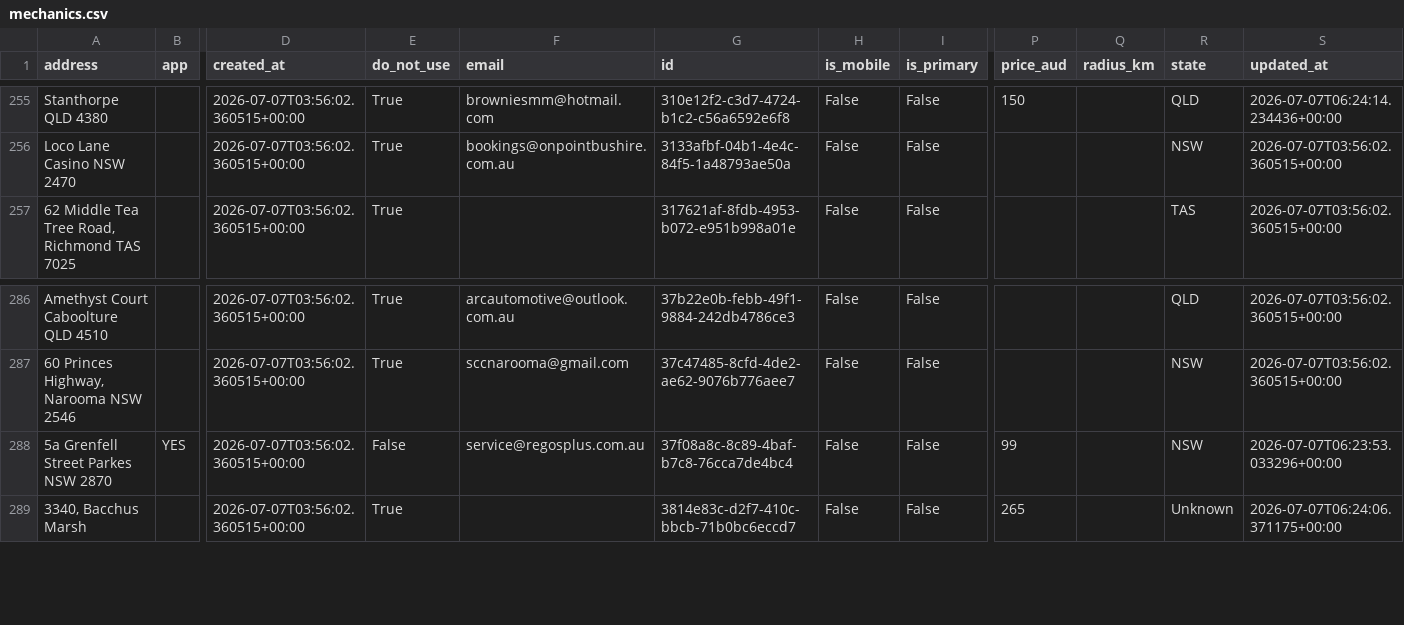
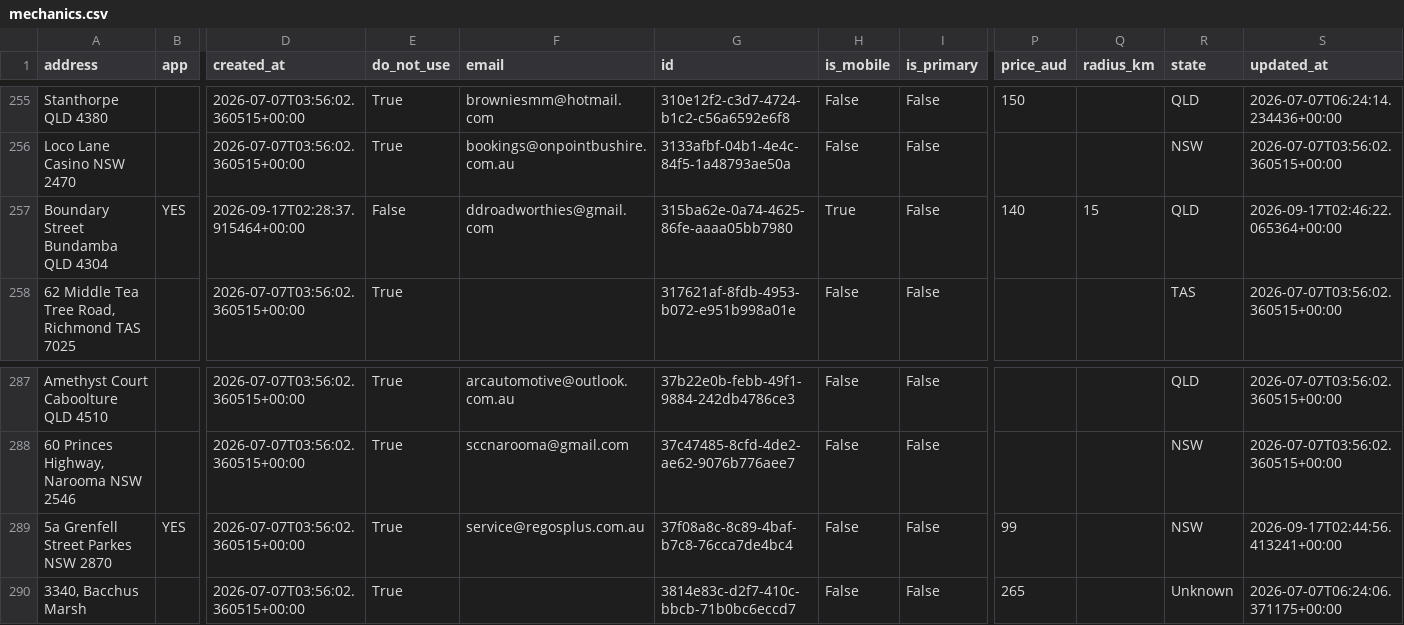
Before and after one commit to Mazza24/verifi-mechanic-map, a CSV file: backup/mechanics.csv, drawn as a sheet; only a part is shown, gaps mark what is left out; addresses are those after the commit; rows hold the shown columns only; the diff names each change by its address in the sheet, - before the commit and + after, or states it on an @@ line.

```diff
--- a/backup/mechanics.csv
+++ b/backup/mechanics.csv
+row 257: Boundary Street Bundamba QLD 4304 | YES | 2026-09-17T02:28:37.915464+00:00 | False | ddroadworthies@gmail.com | 315ba62e-0a74-4625-86fe-aaaa05bb7980 | True | False | 140 | 15 | QLD | 2026-09-17T02:46:22.065364+00:00
-E289 (do_not_use): False
+E289 (do_not_use): True
-S289 (updated_at): 2026-07-07T06:23:53.033296+00:00
+S289 (updated_at): 2026-09-17T02:44:56.413241+00:00
```
Also changed, not shown: backup/change_log.csv.
